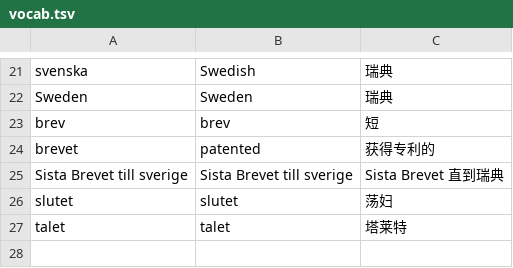
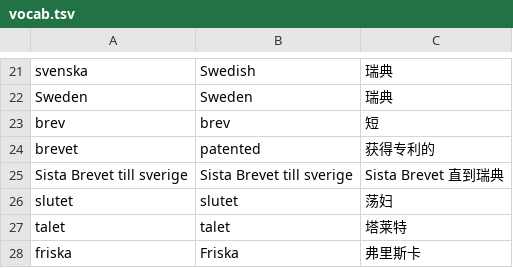
Before and after one commit to kevintianbalance/anki-vocab, a TSV file: vocab.tsv, drawn as a sheet; only a part is shown, gaps mark what is left out; the diff names each change by its address in the sheet, - before the commit and + after, or states it on an @@ line.

Commit message:
add friska

```diff
--- a/vocab.tsv
+++ b/vocab.tsv
+row 28: friska | Friska | 弗里斯卡
```
